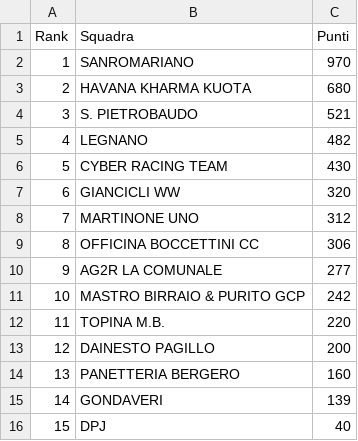
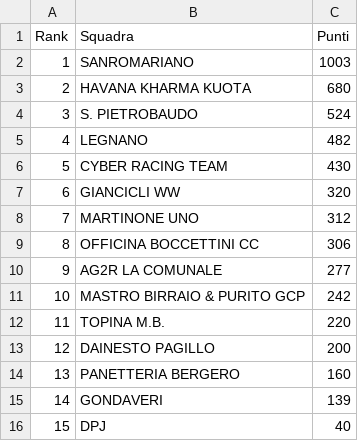
Before and after one commit to ciclismoreale/ciclismoreale.github.io, a CSV file: data/mensile.csv, drawn as a sheet.

```diff
--- a/data/mensile.csv
+++ b/data/mensile.csv
@@ -1,5 +1,5 @@
 Rank,Squadra,Punti
-1,SANROMARIANO,970
+1,SANROMARIANO,1003
 2,HAVANA KHARMA KUOTA,680
-3,S. PIETROBAUDO,521
+3,S. PIETROBAUDO,524
 4,LEGNANO,482
```
Also changed, not shown: data/cqranking_riders.csv, data/totale.csv, 11 other files.
